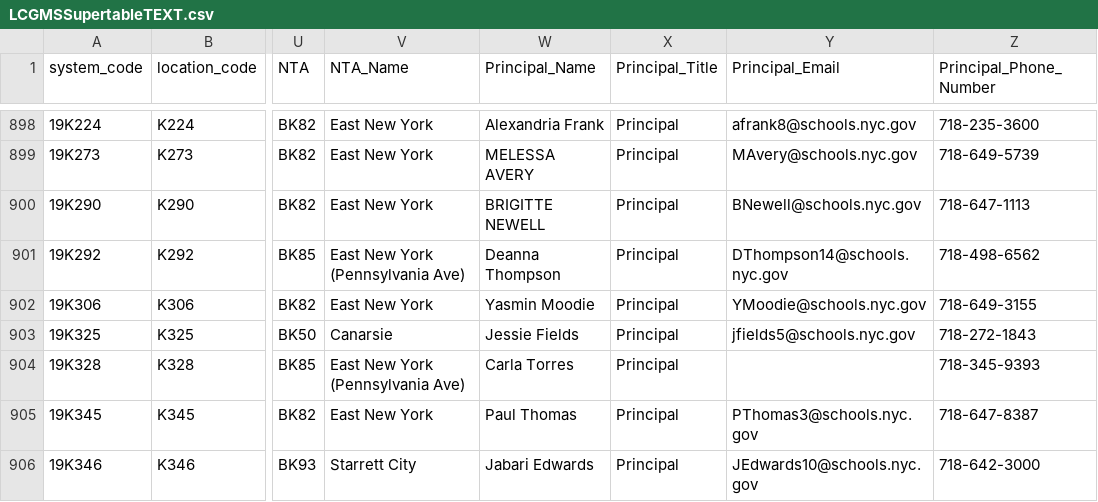
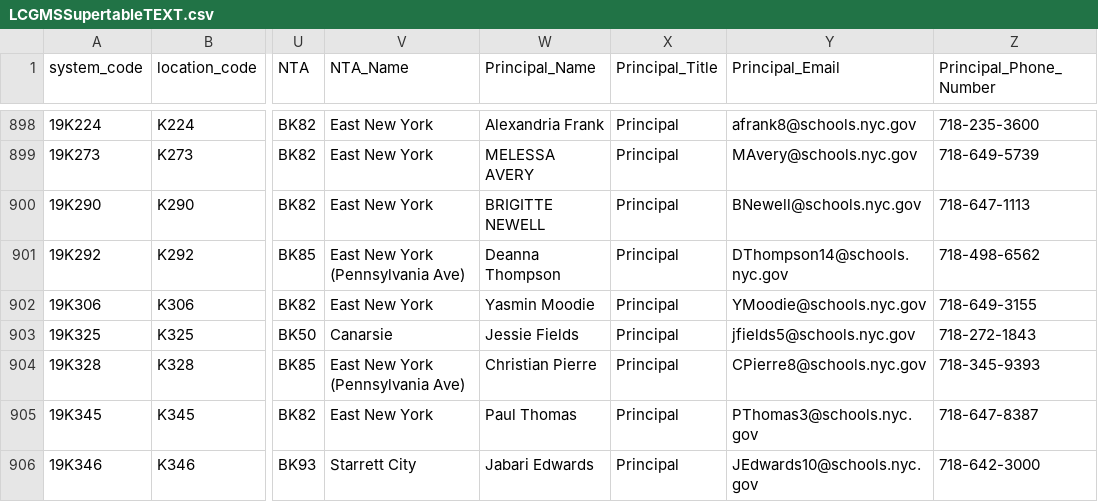
Before and after one commit to dsimoes-doe/LCGMS, a CSV file: LCGMSSupertableTEXT.csv, drawn as a sheet; only a part is shown, gaps mark what is left out; the diff names each change by its address in the sheet, - before the commit and + after, or states it on an @@ line.

Commit message:
Update LCGMSSupertableTEXT.csv

```diff
--- a/LCGMSSupertableTEXT.csv
+++ b/LCGMSSupertableTEXT.csv
-W904 (Principal_Name): Carla Torres
+W904 (Principal_Name): Christian Pierre
-Y904 (Principal_Email): (empty)
+Y904 (Principal_Email): CPierre8@schools.nyc.gov
```
